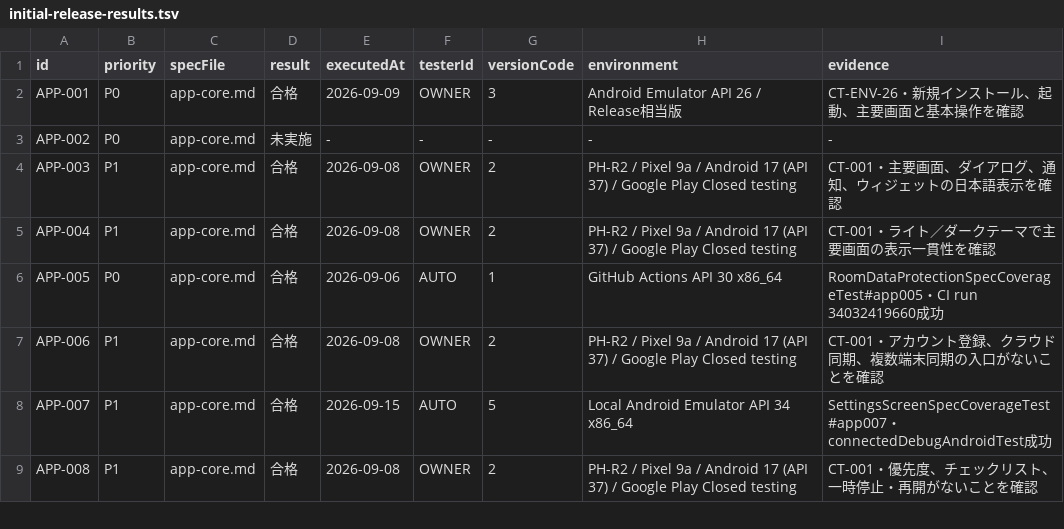
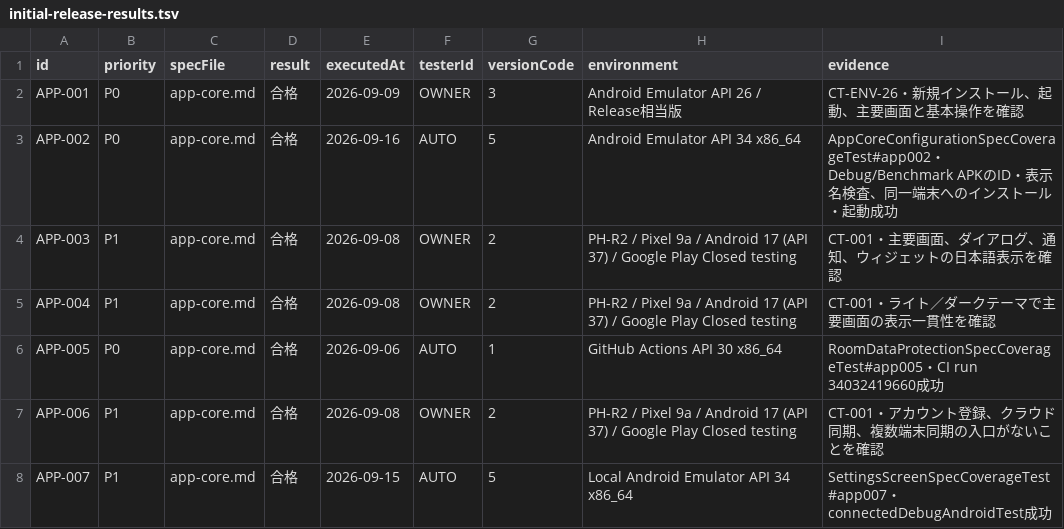
Before and after one commit to Sakemotti/MATA, a TSV file: .agents/test-specs/initial-release-results.tsv, drawn as a sheet; only a part is shown; the shorter side is filled out with more unchanged rows.

```diff
--- a/.agents/test-specs/initial-release-results.tsv
+++ b/.agents/test-specs/initial-release-results.tsv
@@ -2,3 +2,3 @@ id	priority	specFile	result	executedAt	testerId	versionCode	environment	evidence
 APP-001	P0	app-core.md	合格	2026-09-09	OWNER	3	Android Emulator API 26 / Release相当版	CT-ENV-26・新規インストール、起動、主要画面と基本操作を確認
-APP-002	P0	app-core.md	未実施	-	-	-	-	-
+APP-002	P0	app-core.md	合格	2026-09-16	AUTO	5	Android Emulator API 34 x86_64	AppCoreConfigurationSpecCoverageTest#app002・Debug/Benchmark APKのID・表示名検査、同一端末へのインストール・起動成功
 APP-003	P1	app-core.md	合格	2026-09-08	OWNER	2	PH-R2 / Pixel 9a / Android 17 (API 37) / Google Play Closed testing	CT-001・主要画面、ダイアログ、通知、ウィジェットの日本語表示を確認
```
Also changed, not shown: .agents/test-specs/automated-test-evidence.tsv, .agents/test-specs/initial-release-assignments.tsv, 4 other files.
